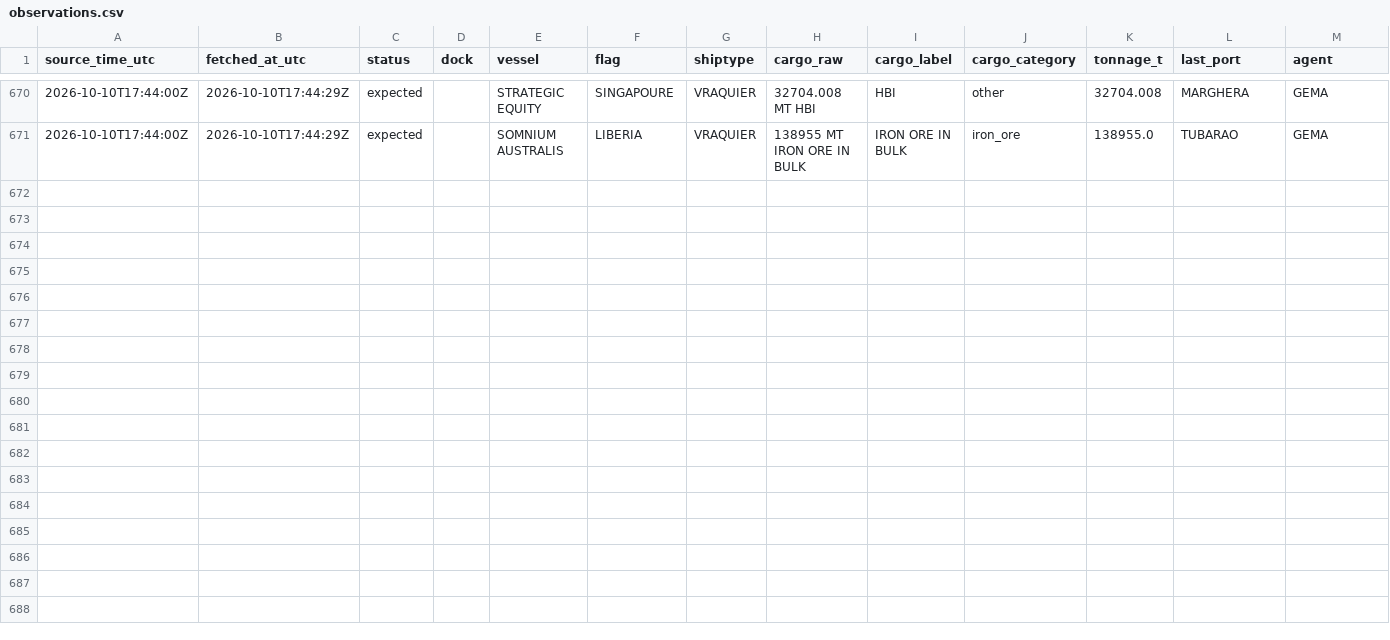
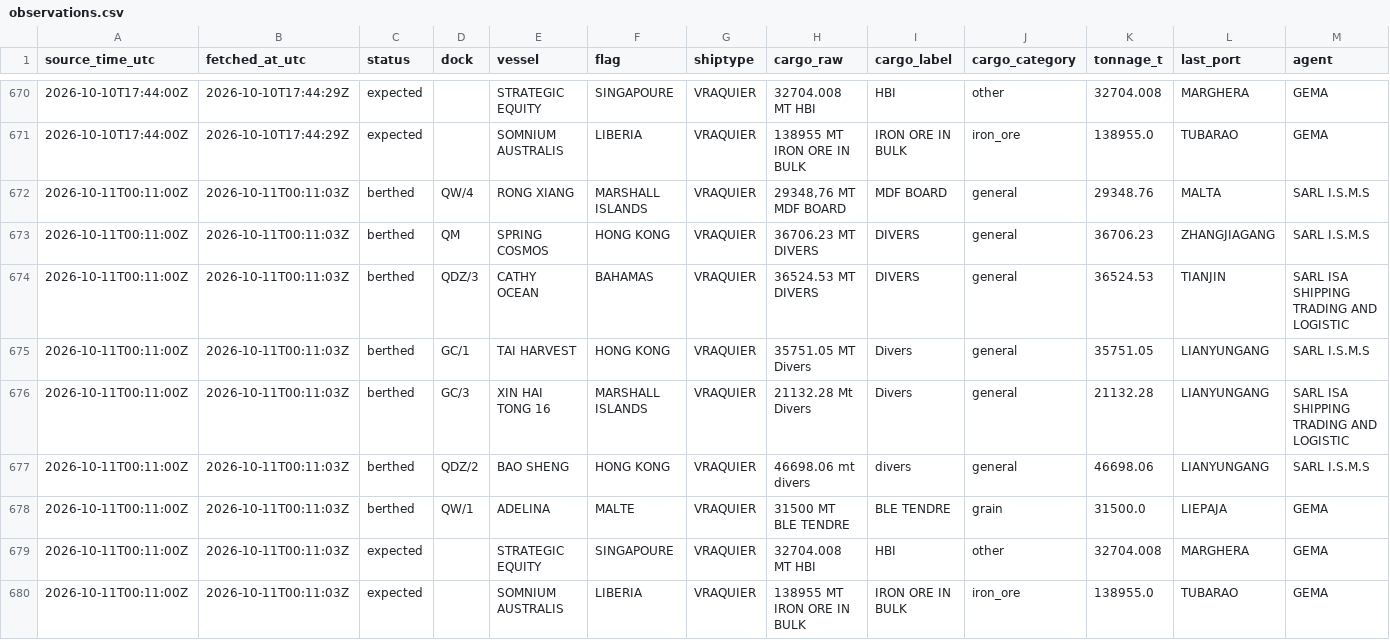
Before and after one commit to abdessamed-britah/djendjen-bellara-twin, a CSV file: data/clean/observations.csv, drawn as a sheet; only a part is shown, gaps mark what is left out; rows hold the shown columns only; the diff names each change by its address in the sheet, - before the commit and + after, or states it on an @@ line.

```diff
--- a/data/clean/observations.csv
+++ b/data/clean/observations.csv
+row 672: 2026-10-11T00:11:00Z | 2026-10-11T00:11:03Z | berthed | QW/4 | RONG XIANG | MARSHALL ISLANDS | VRAQUIER | 29348,76 MT MDF BOARD | MDF BOARD | general | 29348.76 | MALTA | SARL I.S.M.S
+row 673: 2026-10-11T00:11:00Z | 2026-10-11T00:11:03Z | berthed | QM | SPRING COSMOS | HONG KONG | VRAQUIER | 36706.23 MT DIVERS | DIVERS | general | 36706.23 | ZHANGJIAGANG | SARL I.S.M.S
+row 674: 2026-10-11T00:11:00Z | 2026-10-11T00:11:03Z | berthed | QDZ/3 | CATHY OCEAN | BAHAMAS | VRAQUIER | 36524.53 MT DIVERS | DIVERS | general | 36524.53 | TIANJIN | SARL ISA SHIPPING TRADING AND LOGISTIC
+row 675: 2026-10-11T00:11:00Z | 2026-10-11T00:11:03Z | berthed | GC/1 | TAI HARVEST | HONG KONG | VRAQUIER | 35751.05 MT Divers | Divers | general | 35751.05 | LIANYUNGANG | SARL I.S.M.S
+row 676: 2026-10-11T00:11:00Z | 2026-10-11T00:11:03Z | berthed | GC/3 | XIN HAI TONG 16 | MARSHALL ISLANDS | VRAQUIER | 21132.28 Mt Divers | Divers | general | 21132.28 | LIANYUNGANG | SARL ISA SHIPPING TRADING AND LOGISTIC
+row 677: 2026-10-11T00:11:00Z | 2026-10-11T00:11:03Z | berthed | QDZ/2 | BAO SHENG | HONG KONG | VRAQUIER | 46698.06 mt divers | divers | general | 46698.06 | LIANYUNGANG | SARL I.S.M.S
+row 678: 2026-10-11T00:11:00Z | 2026-10-11T00:11:03Z | berthed | QW/1 | ADELINA | MALTE | VRAQUIER | 31500 MT BLE TENDRE | BLE TENDRE | grain | 31500.0 | LIEPAJA | GEMA
+row 679: 2026-10-11T00:11:00Z | 2026-10-11T00:11:03Z | expected |  | STRATEGIC EQUITY | SINGAPOURE | VRAQUIER | 32704.008 MT HBI | HBI | other | 32704.008 | MARGHERA | GEMA
+row 680: 2026-10-11T00:11:00Z | 2026-10-11T00:11:03Z | expected |  | SOMNIUM AUSTRALIS | LIBERIA | VRAQUIER | 138955 MT IRON ORE IN BULK | IRON ORE IN BULK | iron_ore | 138955.0 | TUBARAO | GEMA
```
Also changed, not shown: data/raw/port_status/_manifest.csv.
